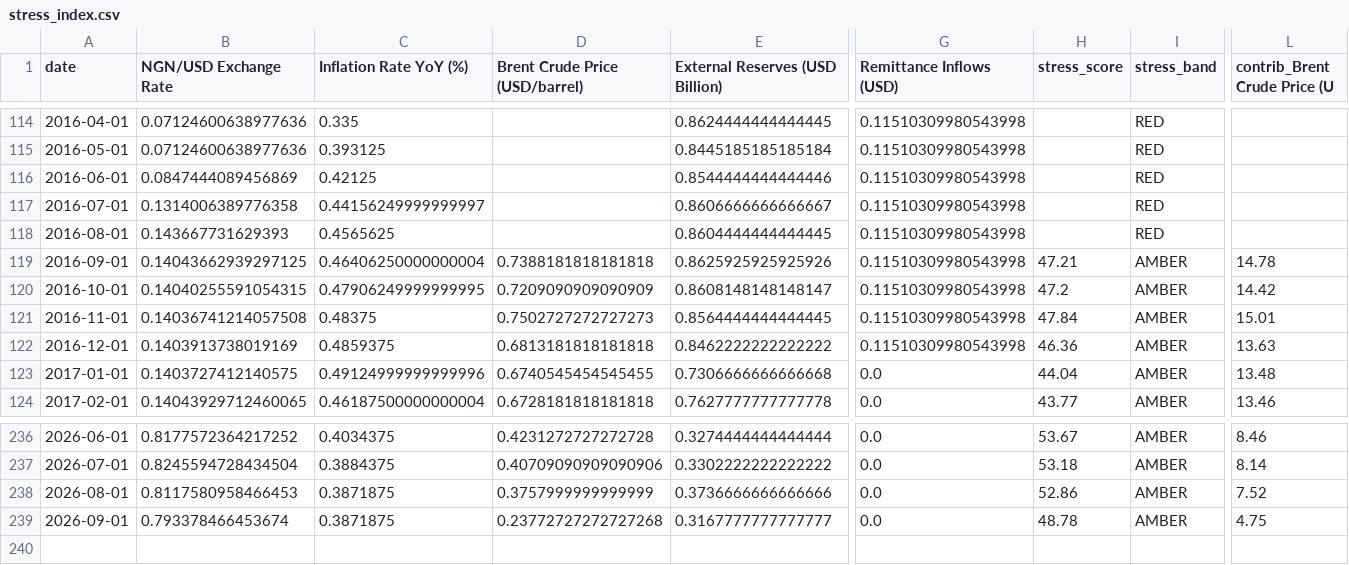
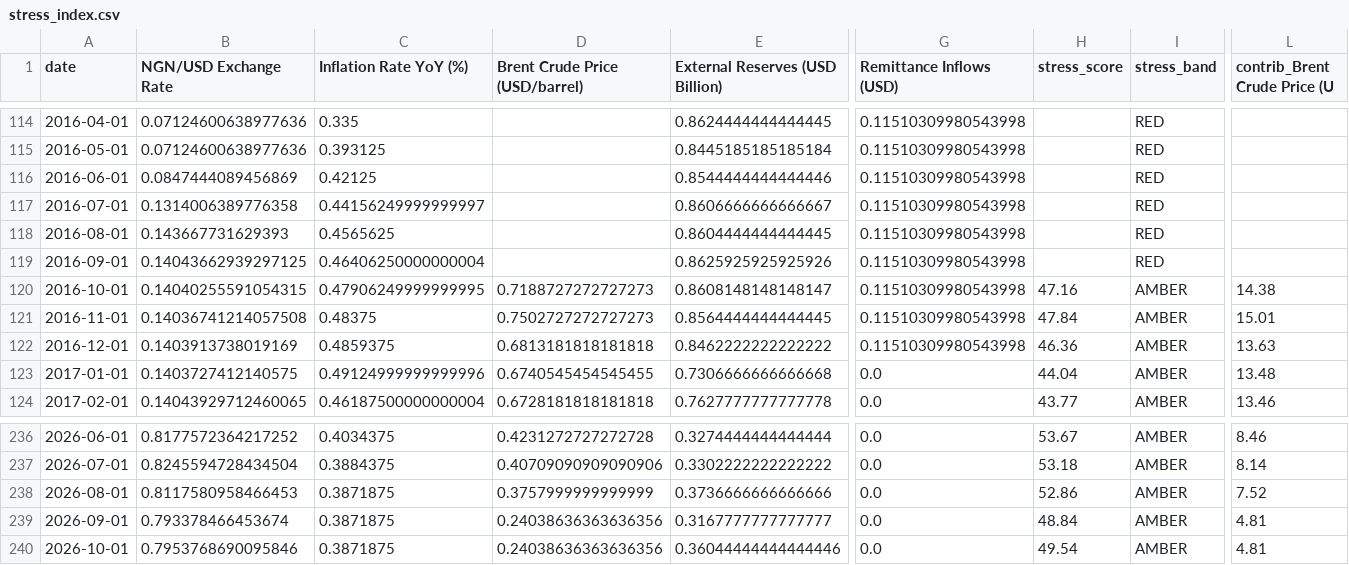
Before and after one commit to Elijjjaaaahhhhh/nigeria-macro-tracker, a CSV file: data/processed/stress_index.csv, drawn as a sheet; only a part is shown, gaps mark what is left out; rows hold the shown columns only; the diff names each change by its address in the sheet, - before the commit and + after, or states it on an @@ line.

```diff
--- a/data/processed/stress_index.csv
+++ b/data/processed/stress_index.csv
-D119 (Brent Crude Price (USD/barrel)): 0.7388181818181818
+D119 (Brent Crude Price (USD/barrel)): (empty)
-H119 (stress_score): 47.21
+H119 (stress_score): (empty)
-I119 (stress_band): AMBER
+I119 (stress_band): RED
-L119 (contrib_Brent Crude Price (U): 14.78
+L119 (contrib_Brent Crude Price (U): (empty)
-D120 (Brent Crude Price (USD/barrel)): 0.7209090909090909
+D120 (Brent Crude Price (USD/barrel)): 0.7188727272727273
-H120 (stress_score): 47.2
+H120 (stress_score): 47.16
-L120 (contrib_Brent Crude Price (U): 14.42
+L120 (contrib_Brent Crude Price (U): 14.38
-D239 (Brent Crude Price (USD/barrel)): 0.23772727272727268
+D239 (Brent Crude Price (USD/barrel)): 0.24038636363636356
-H239 (stress_score): 48.78
+H239 (stress_score): 48.84
-L239 (contrib_Brent Crude Price (U): 4.75
+L239 (contrib_Brent Crude Price (U): 4.81
+row 240: 2026-10-01 | 0.7953768690095846 | 0.3871875 | 0.24038636363636356 | 0.36044444444444446 | 0.0 | 49.54 | AMBER | 4.81
```
Also changed, not shown: 1 other file.
